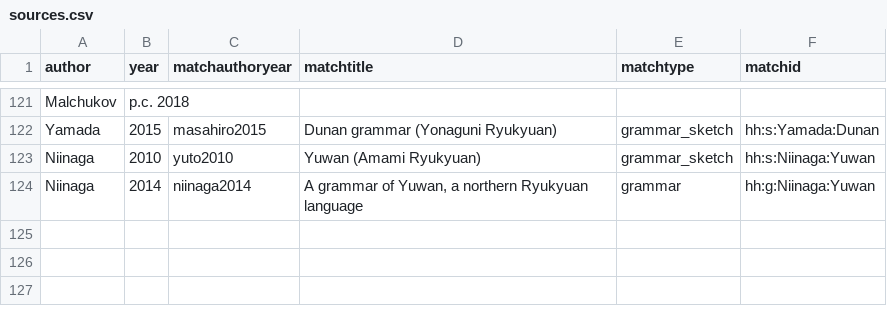
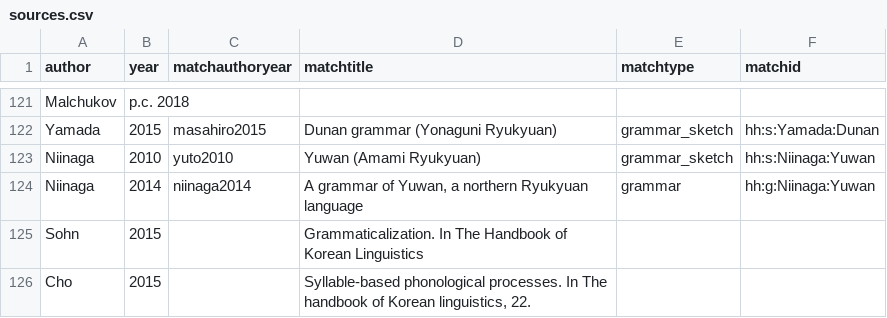
Before and after one commit to cldf-datasets/hueblerstability, a CSV file: etc/sources.csv, drawn as a sheet; only a part is shown, gaps mark what is left out.

```diff
--- a/etc/sources.csv
+++ b/etc/sources.csv
@@ -124 +124,3 @@ Niinaga,2010,yuto2010,Yuwan (Amami Ryukyuan),grammar_sketch,hh:s:Niinaga:Yuwan
 Niinaga,2014,niinaga2014,"A grammar of Yuwan, a northern Ryukyuan language",grammar,hh:g:Niinaga:Yuwan
+Sohn,2015,,Grammaticalization. In The Handbook of Korean Linguistics,,
+Cho,2015,,"Syllable-based phonological processes. In The handbook of Korean linguistics, 22.",,
```
Also changed, not shown: raw/Chuvash (Southern dialect) [chuv1255].tsv, raw/Korean [kore1280].tsv, 2 other files.
